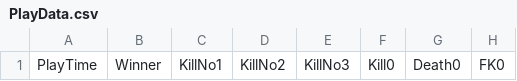
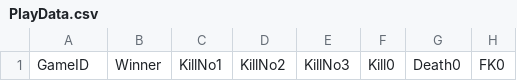
Before and after one commit to yamajunn/Hypixel_Data, a CSV file: PlayData.csv, drawn as a sheet; only a part is shown; the diff names each change by its address in the sheet, - before the commit and + after, or states it on an @@ line.

```diff
--- a/PlayData.csv
+++ b/PlayData.csv
-A1: PlayTime
+A1: GameID
```
Also changed, not shown: PlayerStatus.csv, 18 other files.
